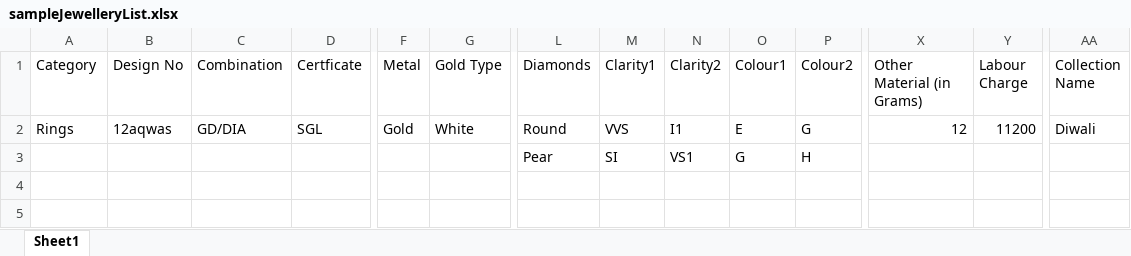
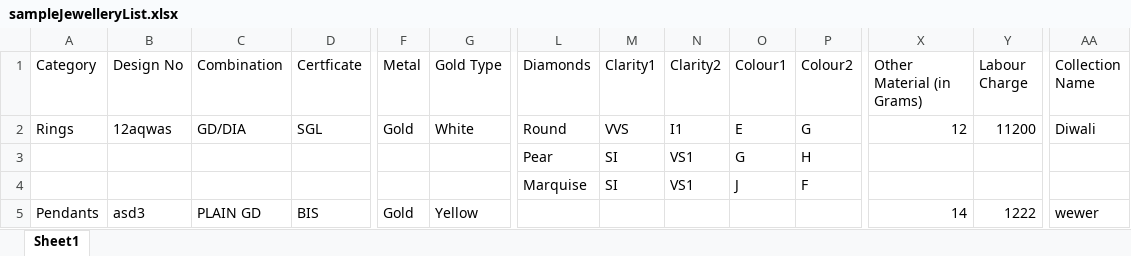
Before and after one commit to chandrika-patil-xelp/iftosi, an Excel workbook: sampleJewelleryList.xlsx, sheet Sheet1, drawn as a sheet; only a part is shown, gaps mark what is left out; values as stored, in another font and other column widths than the file's, no borders; table styles not drawn; rows hold the shown columns only; the diff names each change by its address in the sheet, - before the commit and + after, or states it on an @@ line.

```diff
--- a/sampleJewelleryList.xlsx (sheet Sheet1)
+++ b/sampleJewelleryList.xlsx (sheet Sheet1)
+row 4:  |  |  |  |  |  | Marquise | SI | VS1 | J | F
+row 5: Pendants | asd3 | PLAIN GD | BIS | Gold | Yellow |  |  |  |  |  | 14 | 1222 | wewer
```
